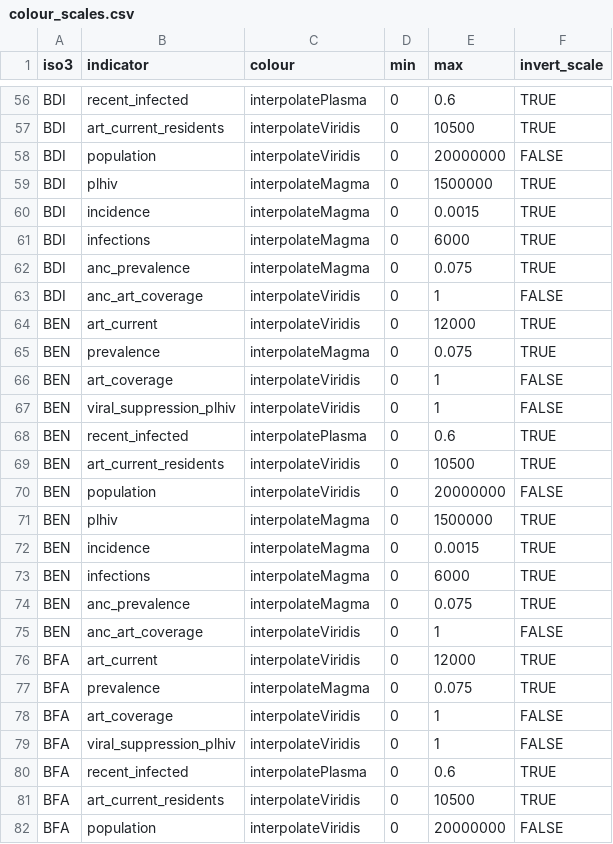
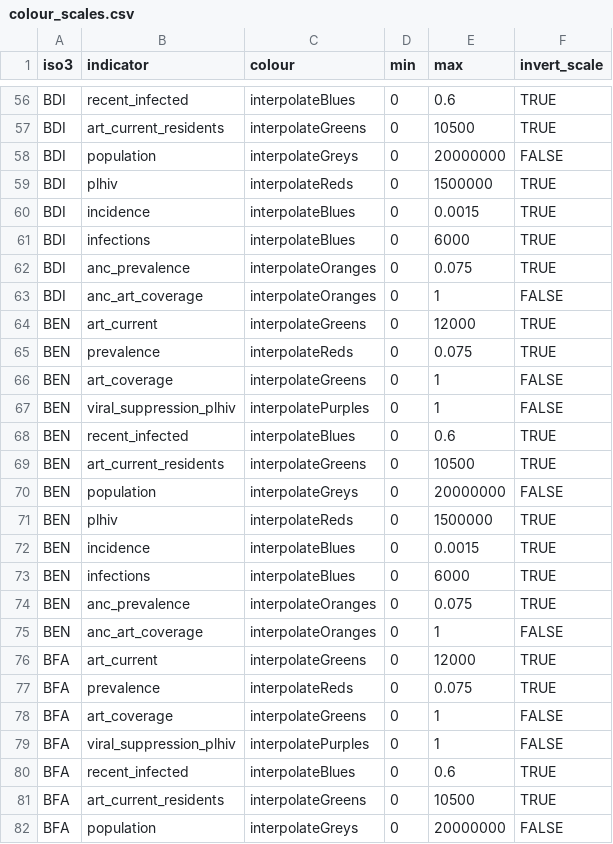
Before and after one commit to mrc-ide/naomi, a CSV file: inst/metadata/colour_scales.csv, drawn as a sheet; only a part is shown, gaps mark what is left out; the diff covers the shown part only; the diff names each change by its address in the sheet, - before the commit and + after, or states it on an @@ line.

Commit message:
Update colour scales

```diff
--- a/inst/metadata/colour_scales.csv
+++ b/inst/metadata/colour_scales.csv
-C56 (colour): interpolatePlasma
+C56 (colour): interpolateBlues
-C57 (colour): interpolateViridis
+C57 (colour): interpolateGreens
-C58 (colour): interpolateViridis
+C58 (colour): interpolateGreys
-C59 (colour): interpolateMagma
+C59 (colour): interpolateReds
-C60:C61 (colour): interpolateMagma
+C60:C61 (colour): interpolateBlues
-C62 (colour): interpolateMagma
+C62 (colour): interpolateOranges
-C63 (colour): interpolateViridis
+C63 (colour): interpolateOranges
-C64 (colour): interpolateViridis
+C64 (colour): interpolateGreens
-C65 (colour): interpolateMagma
+C65 (colour): interpolateReds
-C66 (colour): interpolateViridis
+C66 (colour): interpolateGreens
-C67 (colour): interpolateViridis
+C67 (colour): interpolatePurples
-C68 (colour): interpolatePlasma
+C68 (colour): interpolateBlues
-C69 (colour): interpolateViridis
+C69 (colour): interpolateGreens
-C70 (colour): interpolateViridis
+C70 (colour): interpolateGreys
-C71 (colour): interpolateMagma
+C71 (colour): interpolateReds
-C72:C73 (colour): interpolateMagma
+C72:C73 (colour): interpolateBlues
-C74 (colour): interpolateMagma
+C74 (colour): interpolateOranges
-C75 (colour): interpolateViridis
+C75 (colour): interpolateOranges
-C76 (colour): interpolateViridis
+C76 (colour): interpolateGreens
-C77 (colour): interpolateMagma
+C77 (colour): interpolateReds
-C78 (colour): interpolateViridis
+C78 (colour): interpolateGreens
-C79 (colour): interpolateViridis
+C79 (colour): interpolatePurples
-C80 (colour): interpolatePlasma
+C80 (colour): interpolateBlues
-C81 (colour): interpolateViridis
+C81 (colour): interpolateGreens
-C82 (colour): interpolateViridis
+C82 (colour): interpolateGreys
```
Also changed, not shown: 142 edited cells elsewhere in this file.
